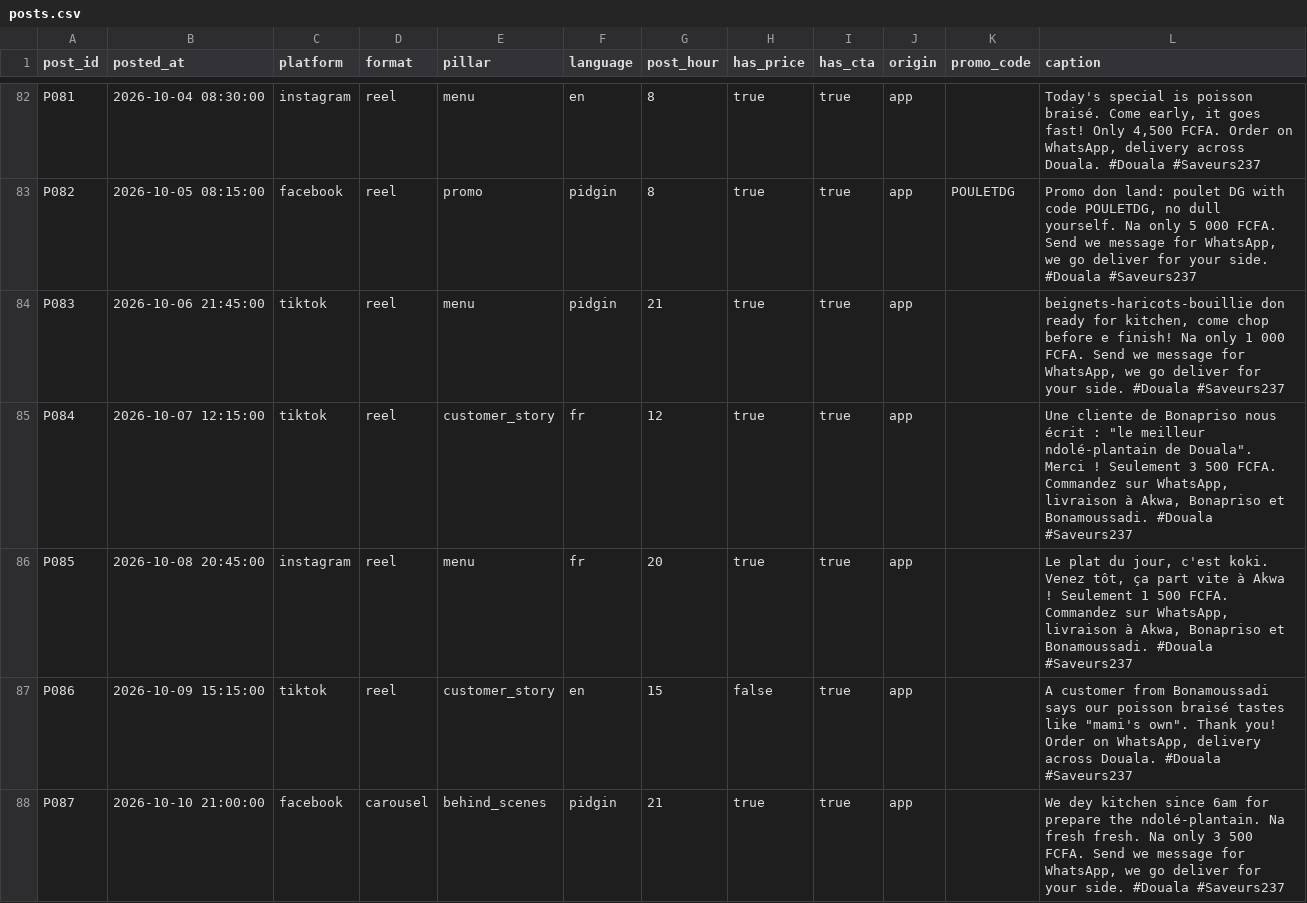
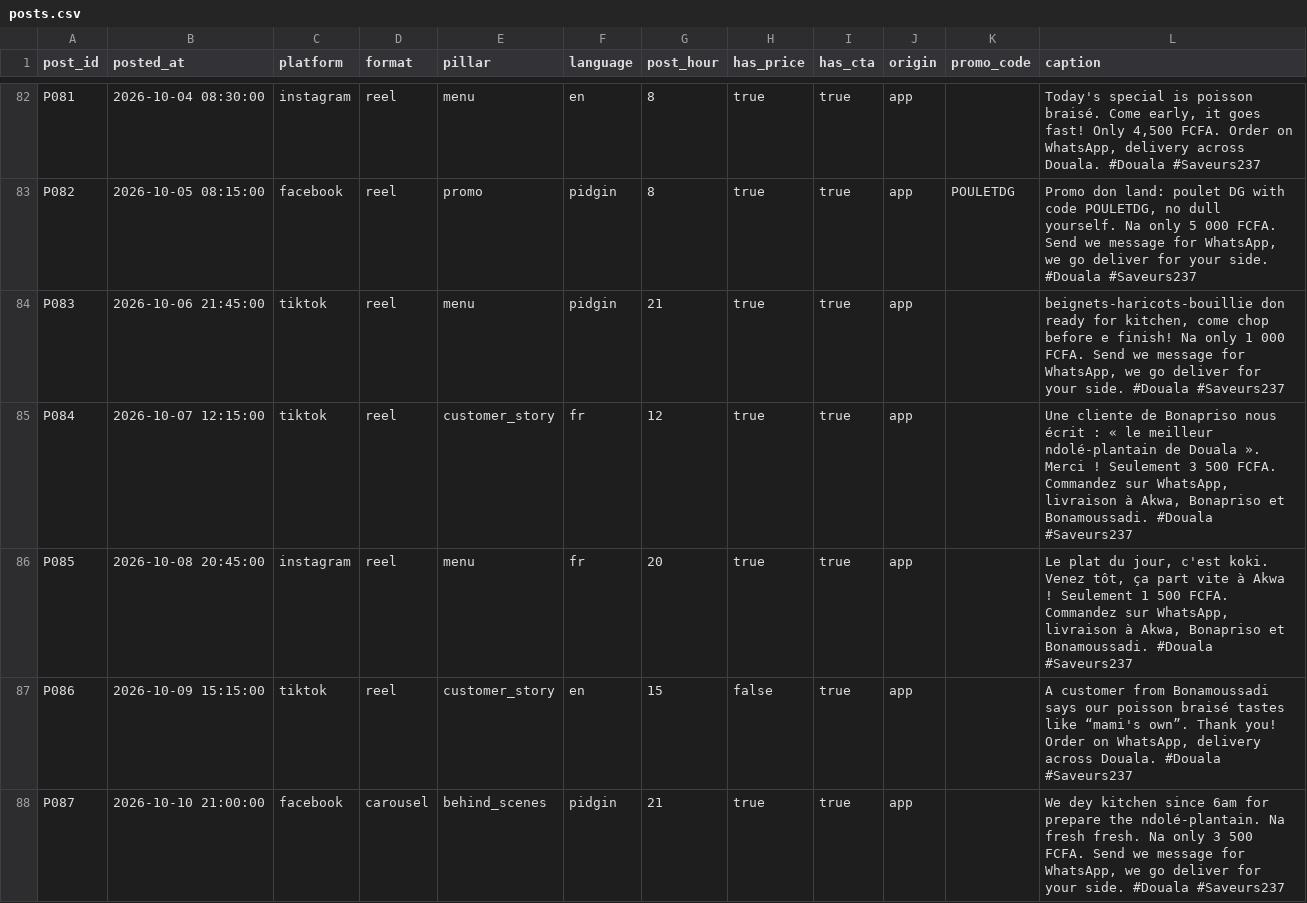
Before and after one commit to Kell-Momo/AI_team, a CSV file: data/posts.csv, drawn as a sheet; only a part is shown, gaps mark what is left out; the diff covers the shown part only.

```diff
--- a/data/posts.csv
+++ b/data/posts.csv
@@ -84,5 +84,5 @@ P082,2026-10-05 08:15:00,facebook,reel,promo,pidgin,8,true,true,app,POULETDG,"Pr
 P083,2026-10-06 21:45:00,tiktok,reel,menu,pidgin,21,true,true,app,,"beignets-haricots-bouillie don ready for kitchen, come chop before e finish! Na only 1 000 FCFA. Send we message for WhatsApp, we go deliver for your side. #Douala #Saveurs237"
-P084,2026-10-07 12:15:00,tiktok,reel,customer_story,fr,12,true,true,app,,"Une cliente de Bonapriso nous écrit : ""le meilleur ndolé-plantain de Douala"". Merci ! Seulement 3 500 FCFA. Commandez sur WhatsApp, livraison à Akwa, Bonapriso et Bonamoussadi. #Douala #Saveurs237"
+P084,2026-10-07 12:15:00,tiktok,reel,customer_story,fr,12,true,true,app,,"Une cliente de Bonapriso nous écrit : « le meilleur ndolé-plantain de Douala ». Merci ! Seulement 3 500 FCFA. Commandez sur WhatsApp, livraison à Akwa, Bonapriso et Bonamoussadi. #Douala #Saveurs237"
 P085,2026-10-08 20:45:00,instagram,reel,menu,fr,20,true,true,app,,"Le plat du jour, c'est koki. Venez tôt, ça part vite à Akwa ! Seulement 1 500 FCFA. Commandez sur WhatsApp, livraison à Akwa, Bonapriso et Bonamoussadi. #Douala #Saveurs237"
-P086,2026-10-09 15:15:00,tiktok,reel,customer_story,en,15,false,true,app,,"A customer from Bonamoussadi says our poisson braisé tastes like ""mami's own"". Thank you! Order on WhatsApp, delivery across Douala. #Douala #Saveurs237"
+P086,2026-10-09 15:15:00,tiktok,reel,customer_story,en,15,false,true,app,,"A customer from Bonamoussadi says our poisson braisé tastes like “mami's own”. Thank you! Order on WhatsApp, delivery across Douala. #Douala #Saveurs237"
 P087,2026-10-10 21:00:00,facebook,carousel,behind_scenes,pidgin,21,true,true,app,,"We dey kitchen since 6am for prepare the ndolé-plantain. Na fresh fresh. Na only 3 500 FCFA. Send we message for WhatsApp, we go deliver for your side. #Douala #Saveurs237"
```
Also changed, not shown: 6 edited cells elsewhere in this file, 7 other files.
